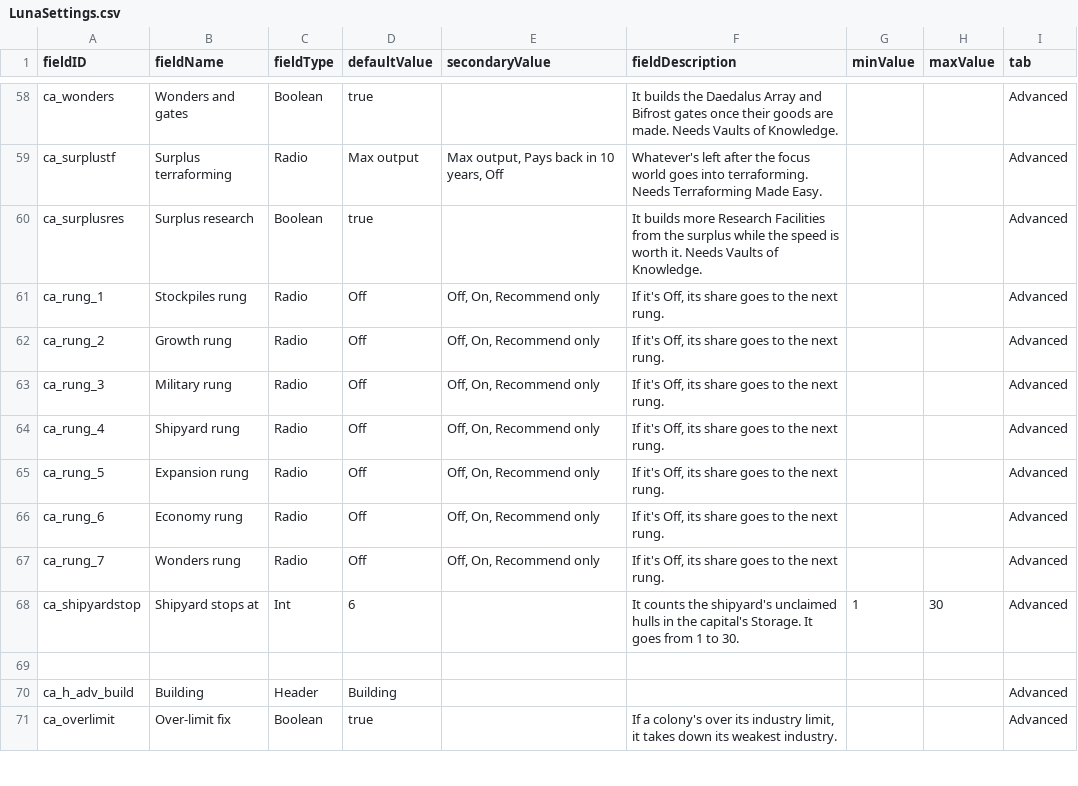
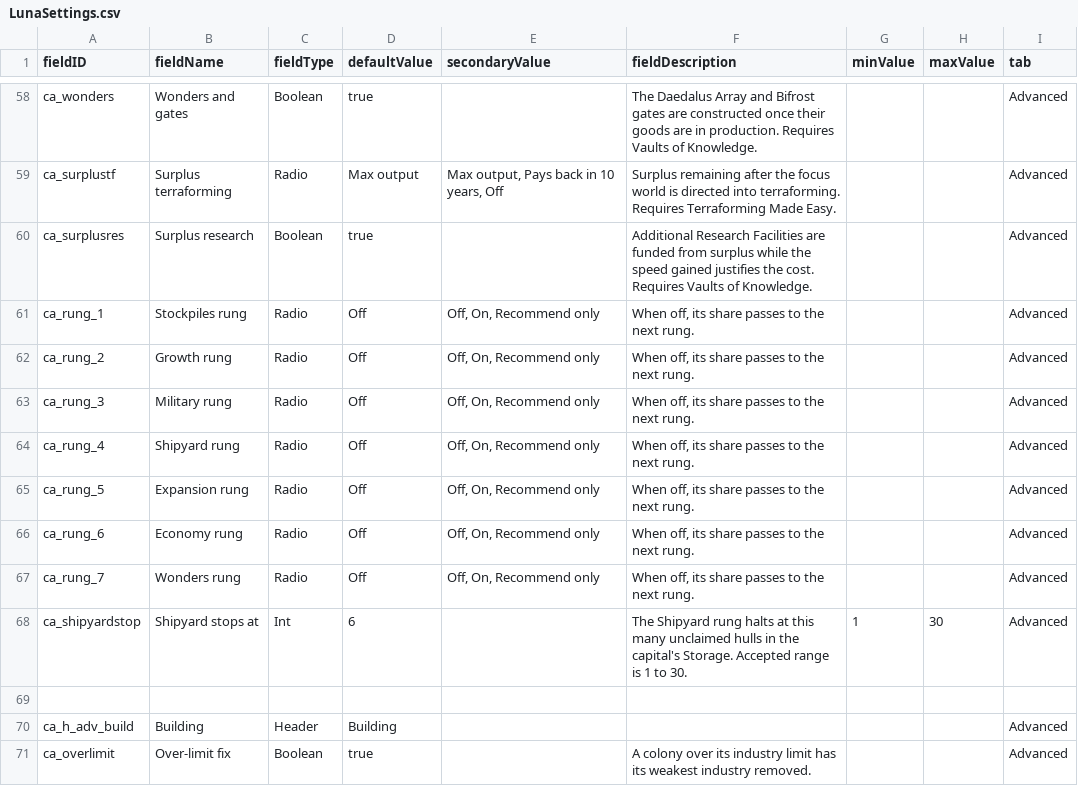
Before and after one commit to Mjolniar/auto-colonies, a CSV file: data/config/LunaSettings.csv, drawn as a sheet; only a part is shown, gaps mark what is left out; the diff covers the shown part only; the diff names each change by its address in the sheet, - before the commit and + after, or states it on an @@ line.

```diff
--- a/data/config/LunaSettings.csv
+++ b/data/config/LunaSettings.csv
-F58 (fieldDescription): It builds the Daedalus Array and Bifrost gates once their goods are made. Needs Vaults of…
+F58 (fieldDescription): The Daedalus Array and Bifrost gates are constructed once their goods are in production. Requires Vaults of…
-F59 (fieldDescription): Whatever's left after the focus world goes into terraforming. Needs Terraforming Made…
+F59 (fieldDescription): Surplus remaining after the focus world is directed into terraforming. Requires Terraforming Made…
-F60 (fieldDescription): It builds more Research Facilities from the surplus while the speed is worth it. Needs Vaults of…
+F60 (fieldDescription): Additional Research Facilities are funded from surplus while the speed gained justifies the cost. Requires Vaults of…
-F61:F67 (fieldDescription): If it's Off, its share goes to the next rung.
+F61:F67 (fieldDescription): When off, its share passes to the next rung.
-F68 (fieldDescription): It counts the shipyard's unclaimed hulls in the capital's Storage. It goes from 1 to…
+F68 (fieldDescription): The Shipyard rung halts at this many unclaimed hulls in the capital's Storage. Accepted range is 1 to…
-F71 (fieldDescription): If a colony's over its industry limit, it takes down its weakest industry.
+F71 (fieldDescription): A colony over its industry limit has its weakest industry removed.
```
Also changed, not shown: 142 edited cells elsewhere in this file, 7 other files.
